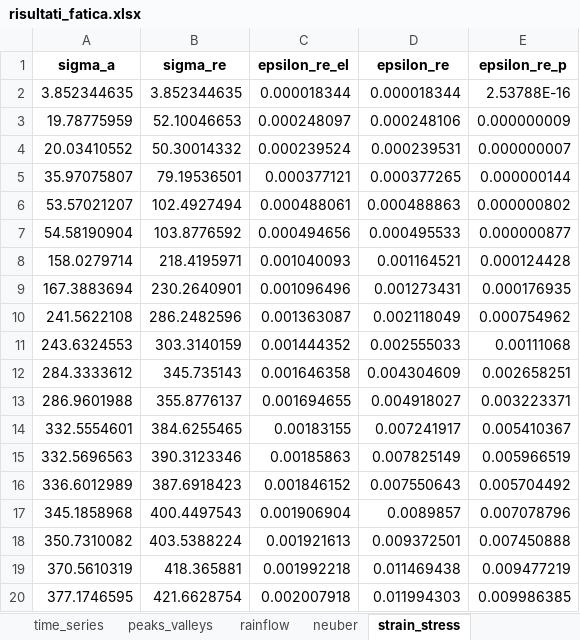
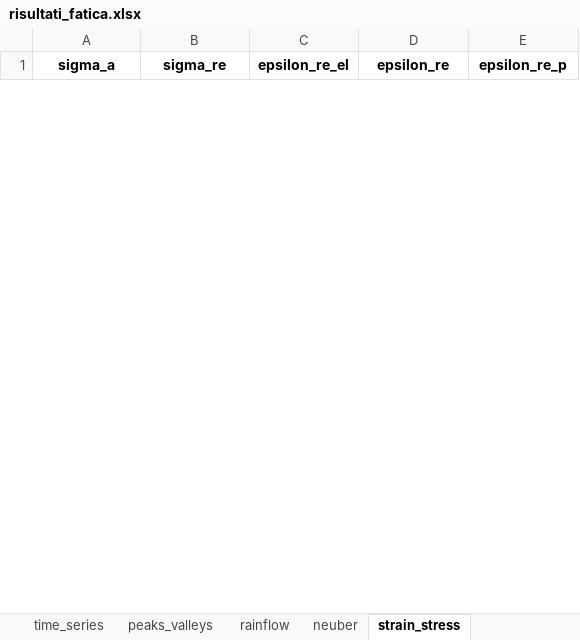
Before and after one commit to demartinonicola28-hash/LCF_Damage_Neuber, an Excel workbook: export/risultati_fatica.xlsx, sheet strain_stress, drawn as a sheet; only a part is shown; values as stored, in another font and other column widths than the file's, no borders; removed rows and columns are numbered as before the commit, all else as after; the diff covers the shown part only; the diff names each change by its address in the sheet, - before the commit and + after, or states it on an @@ line.

```diff
--- a/export/risultati_fatica.xlsx (sheet strain_stress)
+++ b/export/risultati_fatica.xlsx (sheet strain_stress)
-row 2: 3.852344635 | 3.852344635 | 0.000018344 | 0.000018344 | 2.53788E-16
-row 3: 19.78775959 | 52.10046653 | 0.000248097 | 0.000248106 | 0.000000009
-row 4: 20.03410552 | 50.30014332 | 0.000239524 | 0.000239531 | 0.000000007
-row 5: 35.97075807 | 79.19536501 | 0.000377121 | 0.000377265 | 0.000000144
-row 6: 53.57021207 | 102.4927494 | 0.000488061 | 0.000488863 | 0.000000802
-row 7: 54.58190904 | 103.8776592 | 0.000494656 | 0.000495533 | 0.000000877
-row 8: 158.0279714 | 218.4195971 | 0.001040093 | 0.001164521 | 0.000124428
-row 9: 167.3883694 | 230.2640901 | 0.001096496 | 0.001273431 | 0.000176935
-row 10: 241.5622108 | 286.2482596 | 0.001363087 | 0.002118049 | 0.000754962
-row 11: 243.6324553 | 303.3140159 | 0.001444352 | 0.002555033 | 0.00111068
-row 12: 284.3333612 | 345.735143 | 0.001646358 | 0.004304609 | 0.002658251
-row 13: 286.9601988 | 355.8776137 | 0.001694655 | 0.004918027 | 0.003223371
-row 14: 332.5554601 | 384.6255465 | 0.00183155 | 0.007241917 | 0.005410367
-row 15: 332.5696563 | 390.3123346 | 0.00185863 | 0.007825149 | 0.005966519
-row 16: 336.6012989 | 387.6918423 | 0.001846152 | 0.007550643 | 0.005704492
-row 17: 345.1858968 | 400.4497543 | 0.001906904 | 0.0089857 | 0.007078796
-row 18: 350.7310082 | 403.5388224 | 0.001921613 | 0.009372501 | 0.007450888
-row 19: 370.5610319 | 418.365881 | 0.001992218 | 0.011469438 | 0.009477219
-row 20: 377.1746595 | 421.6628754 | 0.002007918 | 0.011994303 | 0.009986385
```
Also changed, not shown: 42 added rows and 19 removed rows elsewhere in this sheet, sheet time_series, sheet neuber, sheet rainflow, sheet fatigue_damage, sheet peaks_valleys, sheet parametri, 16 other files.
